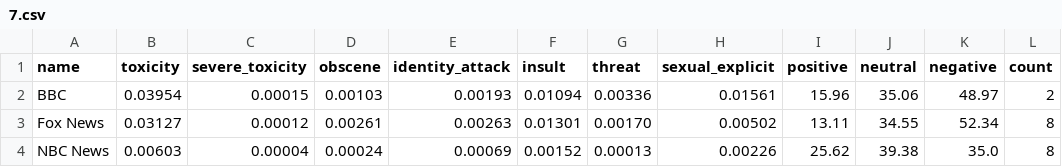
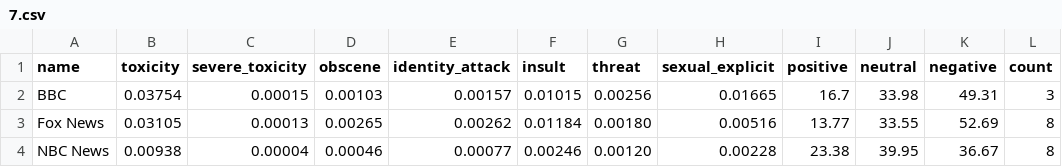
Before and after one commit to dcferreira/toxic-news, a CSV file: averages/7.csv, drawn as a sheet; only a part is shown; the diff covers the shown part only.

```diff
--- a/averages/7.csv
+++ b/averages/7.csv
@@ -1,4 +1,4 @@
 name,toxicity,severe_toxicity,obscene,identity_attack,insult,threat,sexual_explicit,positive,neutral,negative,count
-BBC,0.03954,0.00015,0.00103,0.00193,0.01094,0.00336,0.01561,15.96,35.06,48.97,2
-Fox News,0.03127,0.00012,0.00261,0.00263,0.01301,0.00170,0.00502,13.11,34.55,52.34,8
-NBC News,0.00603,0.00004,0.00024,0.00069,0.00152,0.00013,0.00226,25.62,39.38,35.0,8
+BBC,0.03754,0.00015,0.00103,0.00157,0.01015,0.00256,0.01665,16.7,33.98,49.31,3
+Fox News,0.03105,0.00013,0.00265,0.00262,0.01184,0.00180,0.00516,13.77,33.55,52.69,8
+NBC News,0.00938,0.00004,0.00046,0.00077,0.00246,0.00120,0.00228,23.38,39.95,36.67,8
```
Also changed, not shown: 3 added rows and 27 edited cells elsewhere in this file, averages/90.csv, averages/all.csv, 2 other files.
